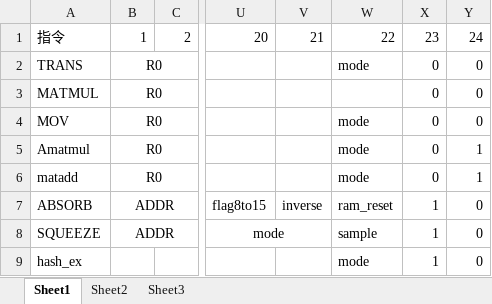
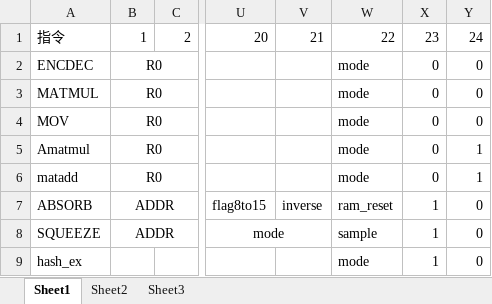
Before and after one commit to Jokersherlock/Frodo_low_runahead, an Excel workbook: doc/指令.xlsx, sheet Sheet1, drawn as a sheet; only a part is shown, gaps mark what is left out; values as stored, in another font and other column widths than the file's, no borders; the diff names each change by its address in the sheet, - before the commit and + after, or states it on an @@ line.

```diff
--- a/doc/指令.xlsx (sheet Sheet1)
+++ b/doc/指令.xlsx (sheet Sheet1)
-A2: TRANS
+A2: ENCDEC
-W3: (empty)
+W3: mode
```
Also changed, not shown: 14 other files.
